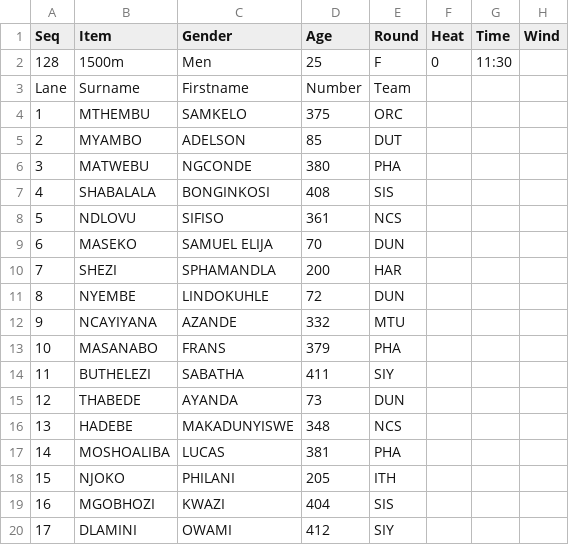
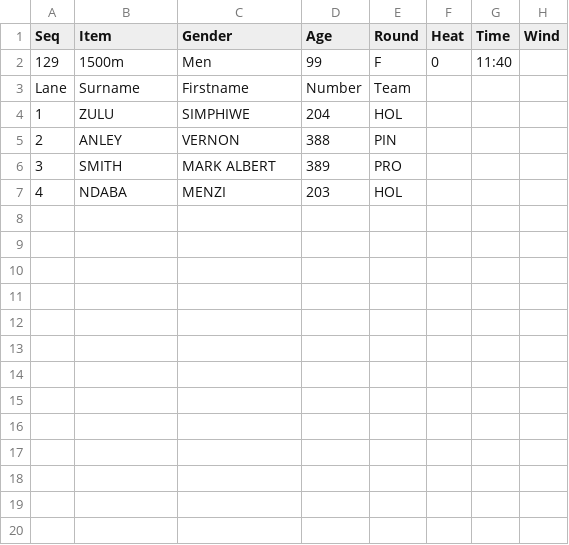
Before and after one commit to stretchinnovation/SCMAthleticStarters, a CSV file: PICKUP/StartersData.csv, drawn as a sheet; only a part is shown; the diff covers the shown part only.

Commit message:
Update StartersData.csv

```diff
--- a/PICKUP/StartersData.csv
+++ b/PICKUP/StartersData.csv
@@ -1,20 +1,7 @@
 Seq,Item,Gender,Age,Round,Heat,Time,Wind
-128,1500m,Men,25,F,0,11:30,
+129,1500m,Men,99,F,0,11:40,
 Lane,Surname,Firstname,Number,Team
-1,MTHEMBU,SAMKELO,375,ORC
-2,MYAMBO,ADELSON,85,DUT
-3,MATWEBU,NGCONDE,380,PHA
-4,SHABALALA,BONGINKOSI,408,SIS
-5,NDLOVU,SIFISO,361,NCS
-6,MASEKO,SAMUEL ELIJA,70,DUN
-7,SHEZI,SPHAMANDLA,200,HAR
-8,NYEMBE,LINDOKUHLE,72,DUN
-9,NCAYIYANA,AZANDE,332,MTU
-10,MASANABO,FRANS,379,PHA
-11,BUTHELEZI,SABATHA,411,SIY
-12,THABEDE,AYANDA,73,DUN
-13,HADEBE,MAKADUNYISWE,348,NCS
-14,MOSHOALIBA,LUCAS,381,PHA
-15,NJOKO,PHILANI,205,ITH
-16,MGOBHOZI,KWAZI,404,SIS
-17,DLAMINI,OWAMI,412,SIY
+1,ZULU,SIMPHIWE,204,HOL
+2,ANLEY,VERNON,388,PIN
+3,SMITH,MARK ALBERT,389,PRO
+4,NDABA,MENZI,203,HOL
```
Also changed, not shown: 11 removed rows elsewhere in this file.
